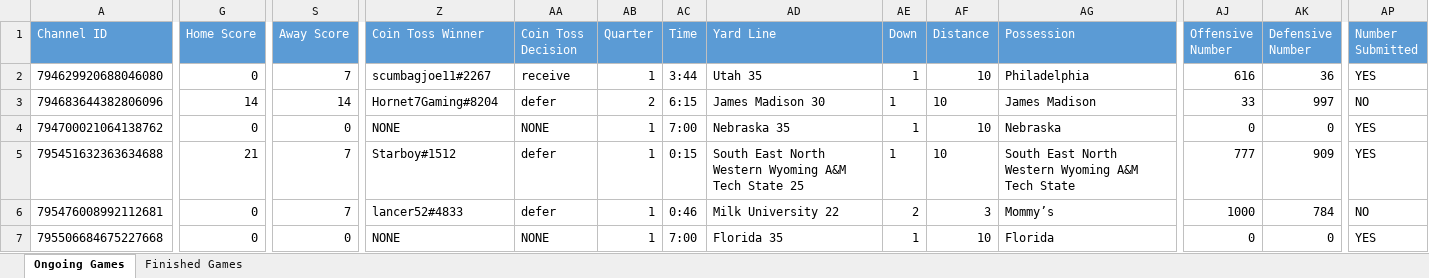
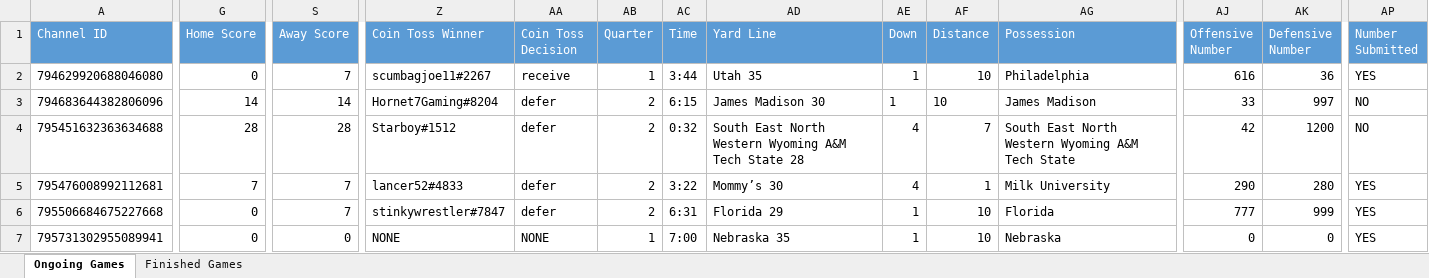
Before and after one commit to akick31/FCFB-Ref-Bot, an Excel workbook: game_database.xlsx, sheet Ongoing Games, drawn as a sheet; only a part is shown, gaps mark what is left out; values as stored, in another font and other column widths than the file's, no borders; removed rows and columns are numbered as before the commit, all else as after; rows hold the shown columns only; the diff covers the shown part only; the diff names each change by its address in the sheet, - before the commit and + after, or states it on an @@ line.

```diff
--- a/game_database.xlsx (sheet Ongoing Games)
+++ b/game_database.xlsx (sheet Ongoing Games)
-row 4: 794700021064138762 | 0 | 0 | NONE | NONE | 1 | 7:00 | Nebraska 35 | 1 | 10 | Nebraska | 0 | 0 | YES
-G4 (Home Score): 21
+G4 (Home Score): 28
-S4 (Away Score): 7
+S4 (Away Score): 28
-AB4:AB6 (Quarter): 1
+AB4:AB6 (Quarter): 2
-AC4 (Time): 0:15
+AC4 (Time): 0:32
-AD4 (Yard Line): …Tech State 25
+AD4 (Yard Line): …Tech State 28
-AE4 (Down): 1
+AE4 (Down): 4
-AF4 (Distance): 10
+AF4 (Distance): 7
-AJ4 (Offensive Number): 777
+AJ4 (Offensive Number): 42
-AK4 (Defensive Number): 909
+AK4 (Defensive Number): 1200
-AP4 (Number Submitted): YES
+AP4 (Number Submitted): NO
-G5 (Home Score): 0
+G5 (Home Score): 7
-AC5 (Time): 0:46
+AC5 (Time): 3:22
-AD5 (Yard Line): Milk University 22
+AD5 (Yard Line): Mommy’s 30
-AE5 (Down): 2
+AE5 (Down): 4
-AF5 (Distance): 3
+AF5 (Distance): 1
-AG5 (Possession): Mommy’s
+AG5 (Possession): Milk University
-AJ5 (Offensive Number): 1000
+AJ5 (Offensive Number): 290
-AK5 (Defensive Number): 784
+AK5 (Defensive Number): 280
-AP5 (Number Submitted): NO
+AP5 (Number Submitted): YES
-S6 (Away Score): 0
+S6 (Away Score): 7
-Z6 (Coin Toss Winner): NONE
+Z6 (Coin Toss Winner): stinkywrestler#7847
-AA6 (Coin Toss Decision): NONE
+AA6 (Coin Toss Decision): defer
-AC6 (Time): 7:00
+AC6 (Time): 6:31
-AD6 (Yard Line): Florida 35
+AD6 (Yard Line): Florida 29
-AJ6 (Offensive Number): 0
+AJ6 (Offensive Number): 777
-AK6 (Defensive Number): 0
+AK6 (Defensive Number): 999
+row 7: 795731302955089941 | 0 | 0 | NONE | NONE | 1 | 7:00 | Nebraska 35 | 1 | 10 | Nebraska | 0 | 0 | YES
```
Also changed, not shown: 4 edited cells elsewhere in this sheet, user_database.xlsx, 6 other files.
